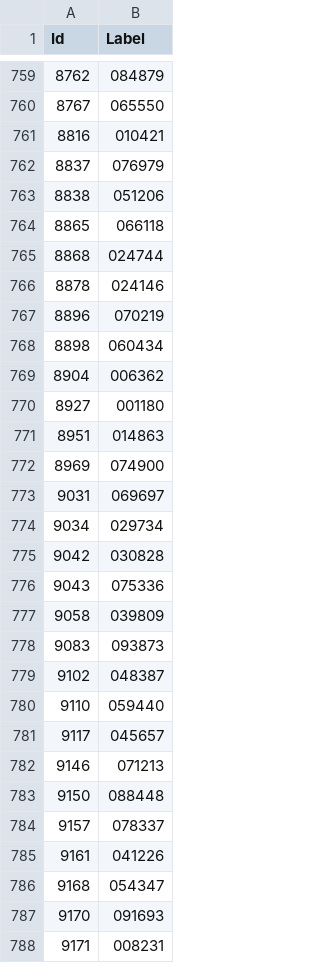
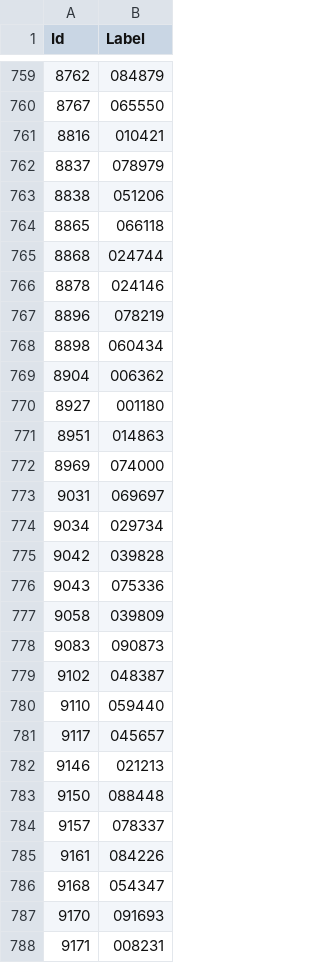
Before and after one commit to yulian-lyubomirov/Captcha-breakdown, a CSV file: output.csv, drawn as a sheet; only a part is shown, gaps mark what is left out; the diff covers the shown part only.

```diff
--- a/output.csv
+++ b/output.csv
@@ -761,3 +761,3 @@ Id,Label
 8816,010421
-8837,076979
+8837,078979
 8838,051206
@@ -766,3 +766,3 @@ Id,Label
 8878,024146
-8896,070219
+8896,078219
 8898,060434
@@ -771,9 +771,9 @@ Id,Label
 8951,014863
-8969,074900
+8969,074000
 9031,069697
 9034,029734
-9042,030828
+9042,039828
 9043,075336
 9058,039809
-9083,093873
+9083,090873
 9102,048387
@@ -781,6 +781,6 @@ Id,Label
 9117,045657
-9146,071213
+9146,021213
 9150,088448
 9157,078337
-9161,041226
+9161,084226
 9168,054347
```
Also changed, not shown: 128 edited cells elsewhere in this file, 3 other files.
